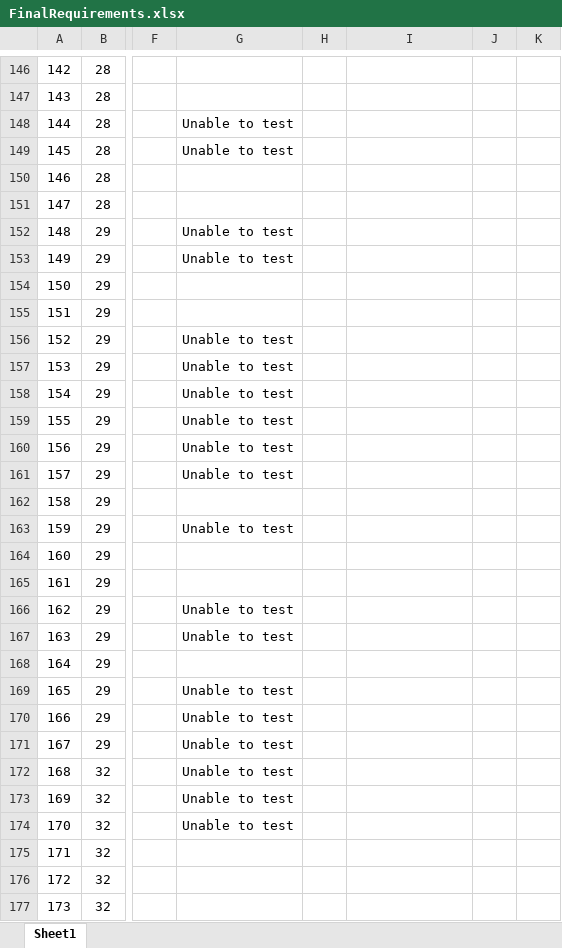
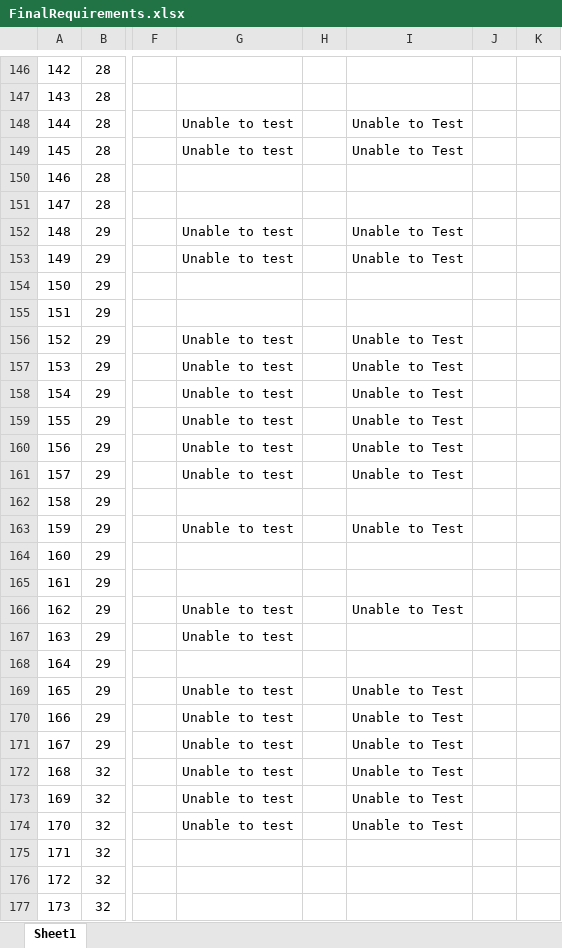
Before and after one commit to utastudents/cse3310-sp25-002, an Excel workbook: FinalRequirements.xlsx, sheet Sheet1, drawn as a sheet; only a part is shown, gaps mark what is left out; values as stored, in another font and other column widths than the file's, no borders; the diff covers the shown part only; the diff names each change by its address in the sheet, - before the commit and + after, or states it on an @@ line.

Commit message:
Added tests for requirements 177-220 (group 28)

```diff
--- a/FinalRequirements.xlsx (sheet Sheet1)
+++ b/FinalRequirements.xlsx (sheet Sheet1)
-I148:I149: (empty)
+I148:I149: Unable to Test
-I152:I153: (empty)
+I152:I153: Unable to Test
-I156:I161: (empty)
+I156:I161: Unable to Test
-I163: (empty)
+I163: Unable to Test
-I166: (empty)
+I166: Unable to Test
-I169:I174: (empty)
+I169:I174: Unable to Test
```
Also changed, not shown: 65 edited cells elsewhere in this sheet.
